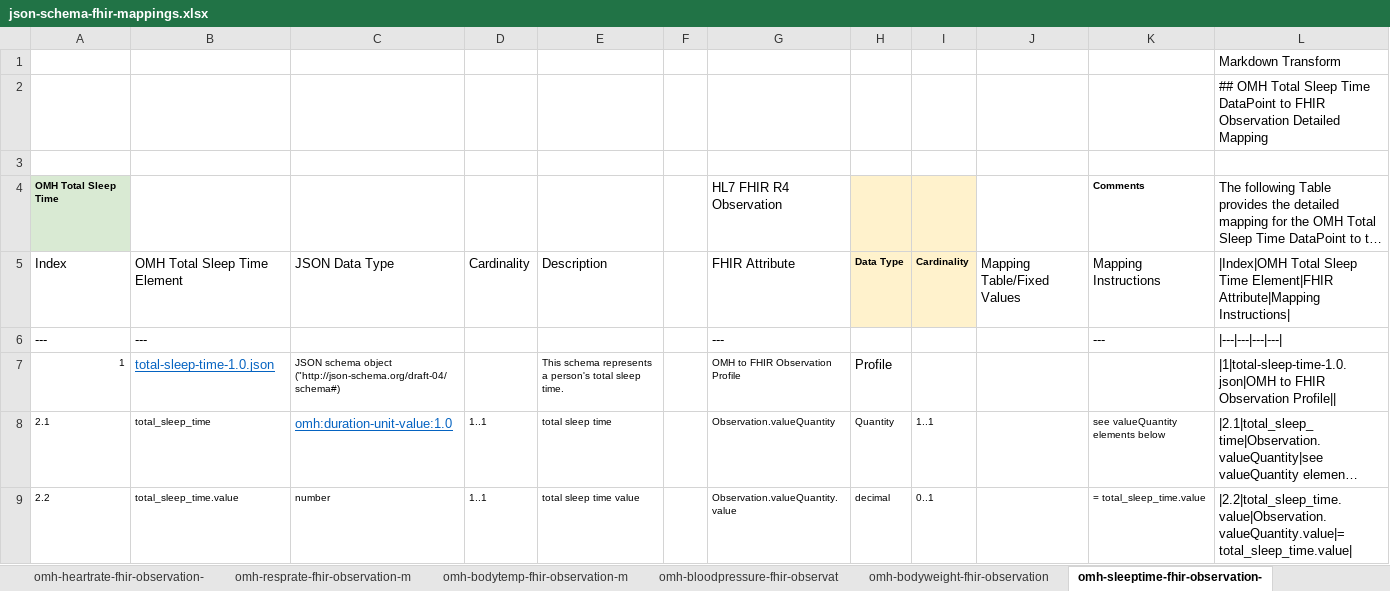
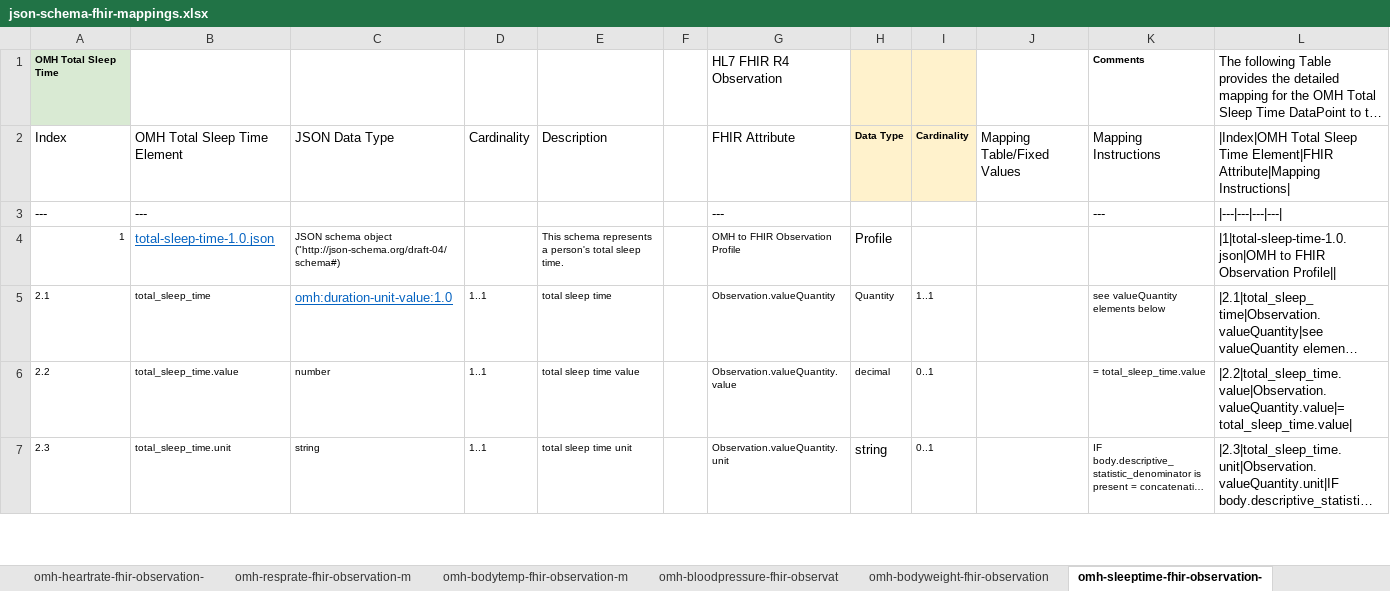
Before and after one commit to Healthedata1/mFHIR, an Excel workbook: mapping/mapping tables/json-schema-fhir-mappings.xlsx, sheet omh-sleeptime-fhir-observation-, drawn as a sheet; only a part is shown; the shorter side is filled out with more unchanged rows; long unchanged cells end in …; values as stored, in another font and other column widths than the file's, no borders; the diff names each change by its address in the sheet, - before the commit and + after, or states it on an @@ line.

Commit message:
update csv mapping files

```diff
--- a/mapping/mapping tables/json-schema-fhir-mappings.xlsx (sheet omh-sleeptime-fhir-observation-)
+++ b/mapping/mapping tables/json-schema-fhir-mappings.xlsx (sheet omh-sleeptime-fhir-observation-)
-row 1:  |  |  |  |  |  |  |  |  |  |  | Markdown Transform
-row 2:  |  |  |  |  |  |  |  |  |  |  | ## OMH Total Sleep Time DataPoint to FHIR Observation Detailed Mapping
-row 3: (empty)
```
Also changed, not shown: sheet omh-bodyweight-fhir-observation, sheet omh-stepcount-fhir-observation-, sheet omh-o2sat-fhir-observation-mapp, sheet omh-bodytemp-fhir-observation-m, sheet omh-bloodpressure-fhir-observat, sheet omh-heartrate-fhir-observation-, 2 more sheets, formulas that keep their value, 13 other files.
